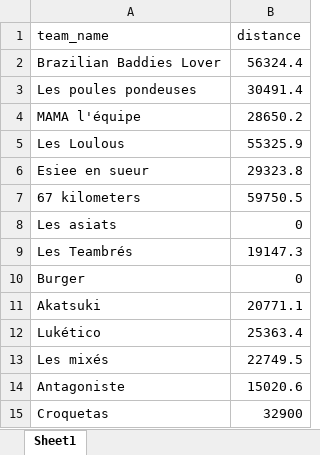
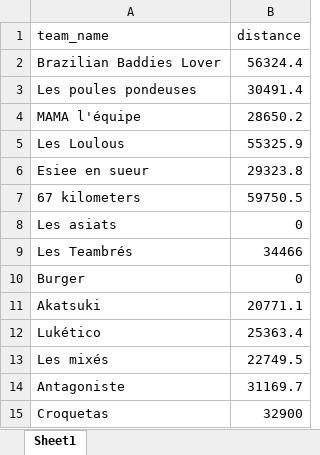
Before and after one commit to theodtl/running_team_vs, an Excel workbook: data/distances.xlsx, sheet Sheet1, drawn as a sheet; values as stored, in another font and other column widths than the file's, no borders; the diff names each change by its address in the sheet, - before the commit and + after, or states it on an @@ line.

```diff
--- a/data/distances.xlsx (sheet Sheet1)
+++ b/data/distances.xlsx (sheet Sheet1)
-B9 (distance): 19147.3
+B9 (distance): 34466
-B14 (distance): 15020.6
+B14 (distance): 31169.7
```
Also changed, not shown: data/activities_log.xlsx, data/processed_activities.xlsx, 2 other files.
